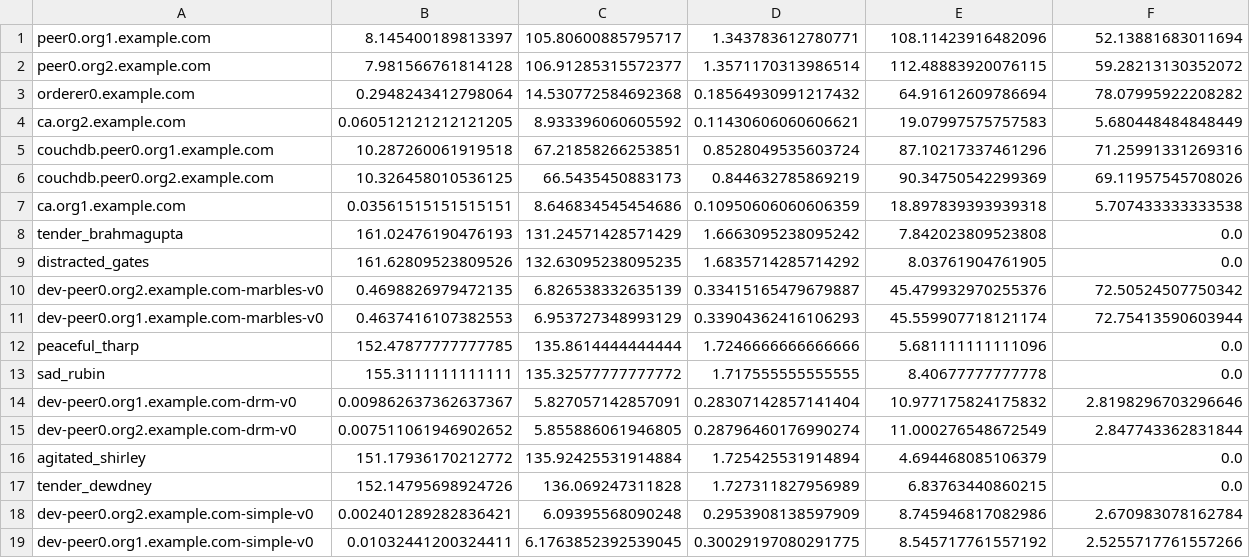
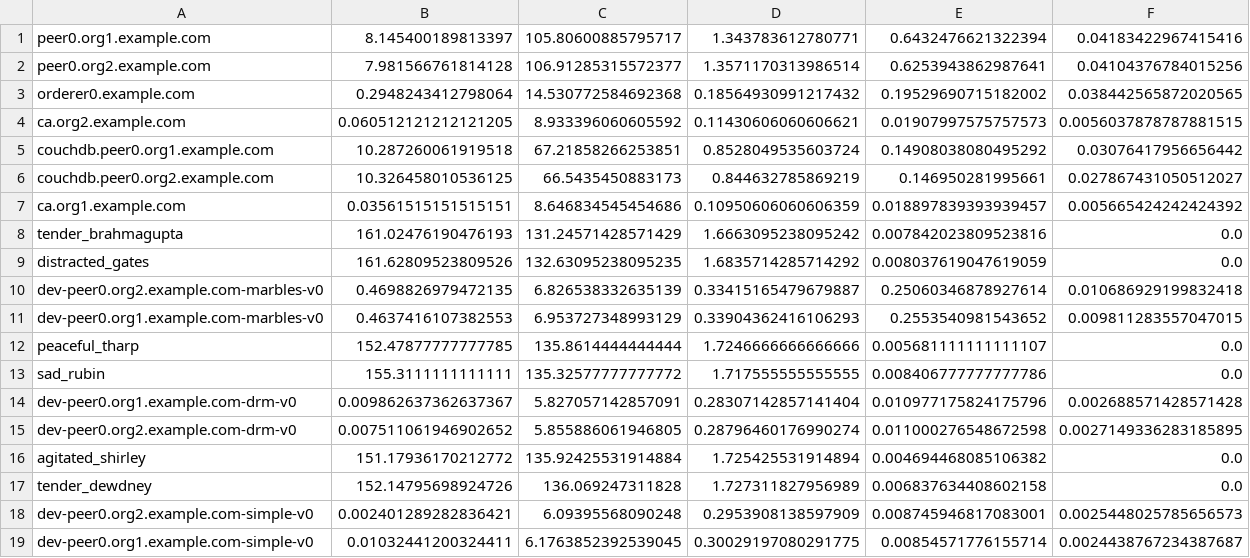
Before and after one commit to gstdenis-poly/LOG8430_TP3_TANGO_H23, a CSV file: Blockchain/report_resources_clean1.csv, drawn as a sheet; only a part is shown; the diff covers the shown part only.

```diff
--- a/Blockchain/report_resources_clean1.csv
+++ b/Blockchain/report_resources_clean1.csv
@@ -1,19 +1,19 @@
-peer0.org1.example.com;8.145400189813397;105.80600885795717;1.343783612780771;108.11423916482096;52.13881683011694;
-peer0.org2.example.com;7.981566761814128;106.91285315572377;1.3571170313986514;112.48883920076115;59.28213130352072;
-orderer0.example.com;0.2948243412798064;14.530772584692368;0.18564930991217432;64.91612609786694;78.07995922208282;
-ca.org2.example.com;0.060512121212121205;8.933396060605592;0.11430606060606621;19.07997575757583;5.680448484848449;
-couchdb.peer0.org1.example.com;10.287260061919518;67.21858266253851;0.8528049535603724;87.10217337461296;71.25991331269316;
-couchdb.peer0.org2.example.com;10.326458010536125;66.5435450883173;0.844632785869219;90.34750542299369;69.11957545708026;
-ca.org1.example.com;0.03561515151515151;8.646834545454686;0.10950606060606359;18.897839393939318;5.707433333333538;
-tender_brahmagupta;161.02476190476193;131.24571428571429;1.6663095238095242;7.842023809523808;0.0;
-distracted_gates;161.62809523809526;132.63095238095235;1.6835714285714292;8.03761904761905;0.0;
-dev-peer0.org2.example.com-marbles-v0;0.4698826979472135;6.826538332635139;0.33415165479679887;45.479932970255376;72.50524507750342;
-dev-peer0.org1.example.com-marbles-v0;0.4637416107382553;6.953727348993129;0.33904362416106293;45.559907718121174;72.75413590603944;
-peaceful_tharp;152.47877777777785;135.8614444444444;1.7246666666666666;5.681111111111096;0.0;
-sad_rubin;155.3111111111111;135.32577777777772;1.717555555555555;8.40677777777778;0.0;
-dev-peer0.org1.example.com-drm-v0;0.009862637362637367;5.827057142857091;0.28307142857141404;10.977175824175832;2.8198296703296646;
-dev-peer0.org2.example.com-drm-v0;0.007511061946902652;5.855886061946805;0.28796460176990274;11.000276548672549;2.847743362831844;
-agitated_shirley;151.17936170212772;135.92425531914884;1.725425531914894;4.694468085106379;0.0;
-tender_dewdney;152.14795698924726;136.069247311828;1.727311827956989;6.83763440860215;0.0;
-dev-peer0.org2.example.com-simple-v0;0.002401289282836421;6.09395568090248;0.2953908138597909;8.745946817082986;2.670983078162784;
-dev-peer0.org1.example.com-simple-v0;0.01032441200324411;6.1763852392539045;0.30029197080291775;8.545717761557192;2.5255717761557266;
+peer0.org1.example.com;8.145400189813397;105.80600885795717;1.343783612780771;0.6432476621322394;0.04183422967415416
+peer0.org2.example.com;7.981566761814128;106.91285315572377;1.3571170313986514;0.6253943862987641;0.04104376784015256
+orderer0.example.com;0.2948243412798064;14.530772584692368;0.18564930991217432;0.19529690715182002;0.038442565872020565
+ca.org2.example.com;0.060512121212121205;8.933396060605592;0.11430606060606621;0.01907997575757573;0.0056037878787881515
+couchdb.peer0.org1.example.com;10.287260061919518;67.21858266253851;0.8528049535603724;0.14908038080495292;0.03076417956656442
+couchdb.peer0.org2.example.com;10.326458010536125;66.5435450883173;0.844632785869219;0.146950281995661;0.027867431050512027
+ca.org1.example.com;0.03561515151515151;8.646834545454686;0.10950606060606359;0.018897839393939457;0.005665424242424392
+tender_brahmagupta;161.02476190476193;131.24571428571429;1.6663095238095242;0.007842023809523816;0.0
+distracted_gates;161.62809523809526;132.63095238095235;1.6835714285714292;0.008037619047619059;0.0
+dev-peer0.org2.example.com-marbles-v0;0.4698826979472135;6.826538332635139;0.33415165479679887;0.25060346878927614;0.010686929199832418
+dev-peer0.org1.example.com-marbles-v0;0.4637416107382553;6.953727348993129;0.33904362416106293;0.2553540981543652;0.009811283557047015
+peaceful_tharp;152.47877777777785;135.8614444444444;1.7246666666666666;0.005681111111111107;0.0
+sad_rubin;155.3111111111111;135.32577777777772;1.717555555555555;0.008406777777777786;0.0
+dev-peer0.org1.example.com-drm-v0;0.009862637362637367;5.827057142857091;0.28307142857141404;0.010977175824175796;0.002688571428571428
+dev-peer0.org2.example.com-drm-v0;0.007511061946902652;5.855886061946805;0.28796460176990274;0.011000276548672598;0.0027149336283185895
+agitated_shirley;151.17936170212772;135.92425531914884;1.725425531914894;0.004694468085106382;0.0
+tender_dewdney;152.14795698924726;136.069247311828;1.727311827956989;0.006837634408602158;0.0
+dev-peer0.org2.example.com-simple-v0;0.002401289282836421;6.09395568090248;0.2953908138597909;0.008745946817083001;0.0025448025785656573
+dev-peer0.org1.example.com-simple-v0;0.01032441200324411;6.1763852392539045;0.30029197080291775;0.00854571776155714;0.0024438767234387687
```
Also changed, not shown: 38 edited cells elsewhere in this file, NoSQL/outputResourcesRedisClean1.csv, NoSQL/outputResourcesRedisClean2.csv, 2 other files.
